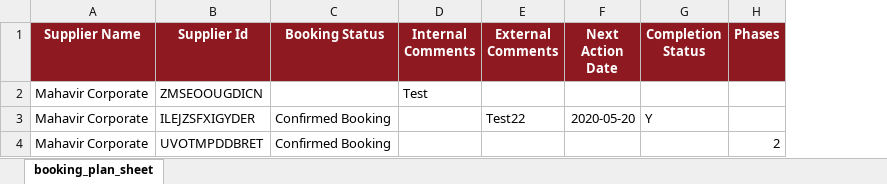
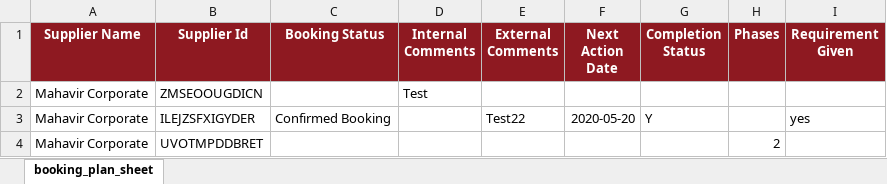
Before and after one commit to abhishekknw/frontend, an Excel workbook: ui/buyer_catalogue/app/sample_files/booking_plan_sheet_v1.xlsx, sheet booking_plan_sheet, drawn as a sheet; values as stored, in another font and other column widths than the file's, no borders; the diff names each change by its address in the sheet, - before the commit and + after, or states it on an @@ line.

Commit message:
Update sample file

```diff
--- a/ui/buyer_catalogue/app/sample_files/booking_plan_sheet_v1.xlsx (sheet booking_plan_sheet)
+++ b/ui/buyer_catalogue/app/sample_files/booking_plan_sheet_v1.xlsx (sheet booking_plan_sheet)
+column I (Requirement Given), row 3: yes
-C4 (Booking Status): Confirmed Booking
+C4 (Booking Status): (empty)
```
